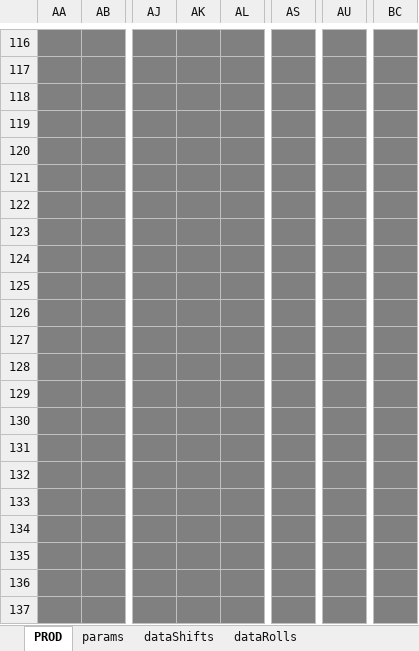
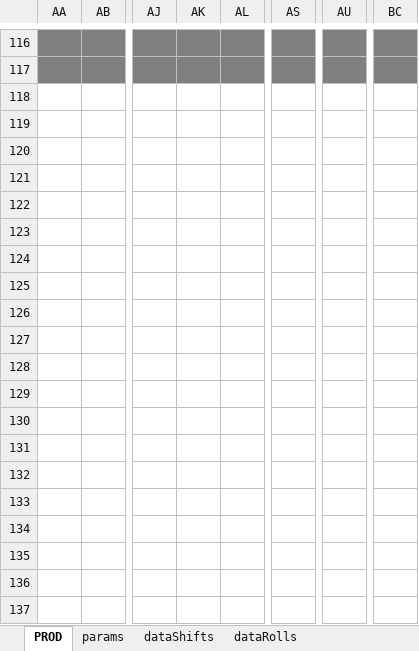
Before and after one commit to NicoWithManyO/Ligne-G, an Excel workbook: PROD.xlsm, sheet PROD, drawn as a sheet; only a part is shown, gaps mark what is left out; values as stored, in another font and other column widths than the file's, no borders; charts and pictures and conditional formats not drawn; removed rows and columns are numbered as before the commit, all else as after; rows hold the shown columns only; the diff covers the shown part only; the diff names each change by its address in the sheet, - before the commit and + after, or states it on an @@ line.

```diff
--- a/PROD.xlsm (sheet PROD)
+++ b/PROD.xlsm (sheet PROD)
-row 118:  |  |  | 51 |  | 51 | 51 | 51
-row 119:  |  |  | 52 |  | 52 | 52 | 52
-row 120:  |  |  | 53 |  | 53 | 53 | 53
-row 121:  |  |  | 54 |  | 54 | 54 | 54
-row 122:  |  |  | 55 |  | 55 | 55 | 55
-row 123:  |  |  | 56 |  | 56 | 56 | 56
-row 124:  |  |  | 57 |  | 57 | 57 | 57
-row 125:  |  |  | 58 |  | 58 | 58 | 58
-row 126:  |  |  | 59 |  | 59 | 59 | 59
-row 127:  |  |  | 60 |  | 60 | 60 | 60
-row 128:  |  |  | 61 |  | 61 | 61 | 61
-row 129:  |  |  | 62 |  | 62 | 62 | 62
-row 130:  |  |  | 63 |  | 63 | 63 | 63
-row 131:  |  |  | 64 |  | 64 | 64 | 64
-row 132:  |  |  | 65 |  | 65 | 65 | 65
-row 133:  |  |  | 66 |  | 66 | 66 | 66
-row 134:  |  |  | 67 |  | 67 | 67 | 67
-row 135:  |  |  | 68 |  | 68 | 68 | 68
-row 136:  |  |  | 69 |  | 69 | 69 | 69
-row 137:  |  |  | 70 |  | 70 | 70 | 70
```
Also changed, not shown: 6 added rows, 36 removed rows, 28 edited cells and cell formats elsewhere in this sheet, sheet dataRolls, sheet dataShifts, sheet params, charts or pictures, 7 other files.
